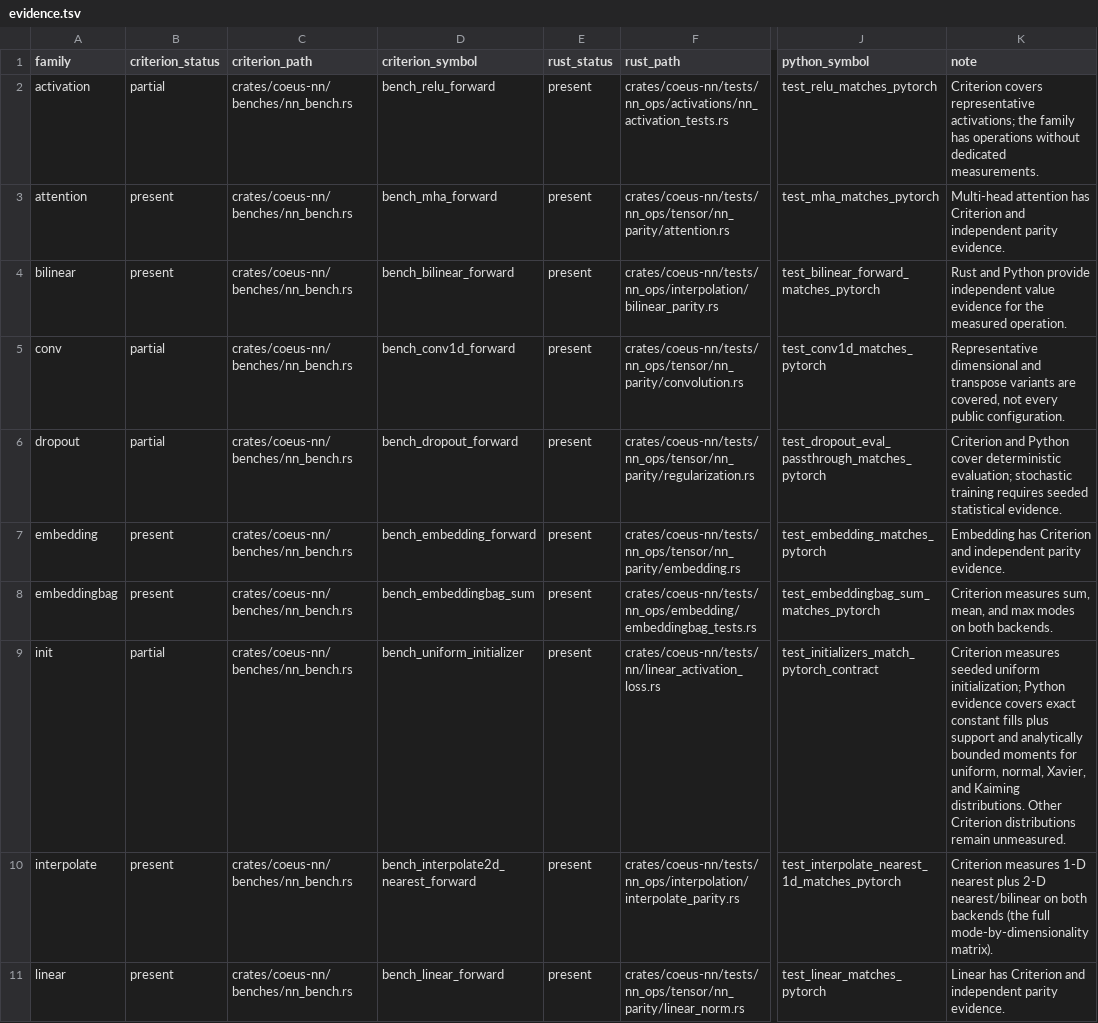
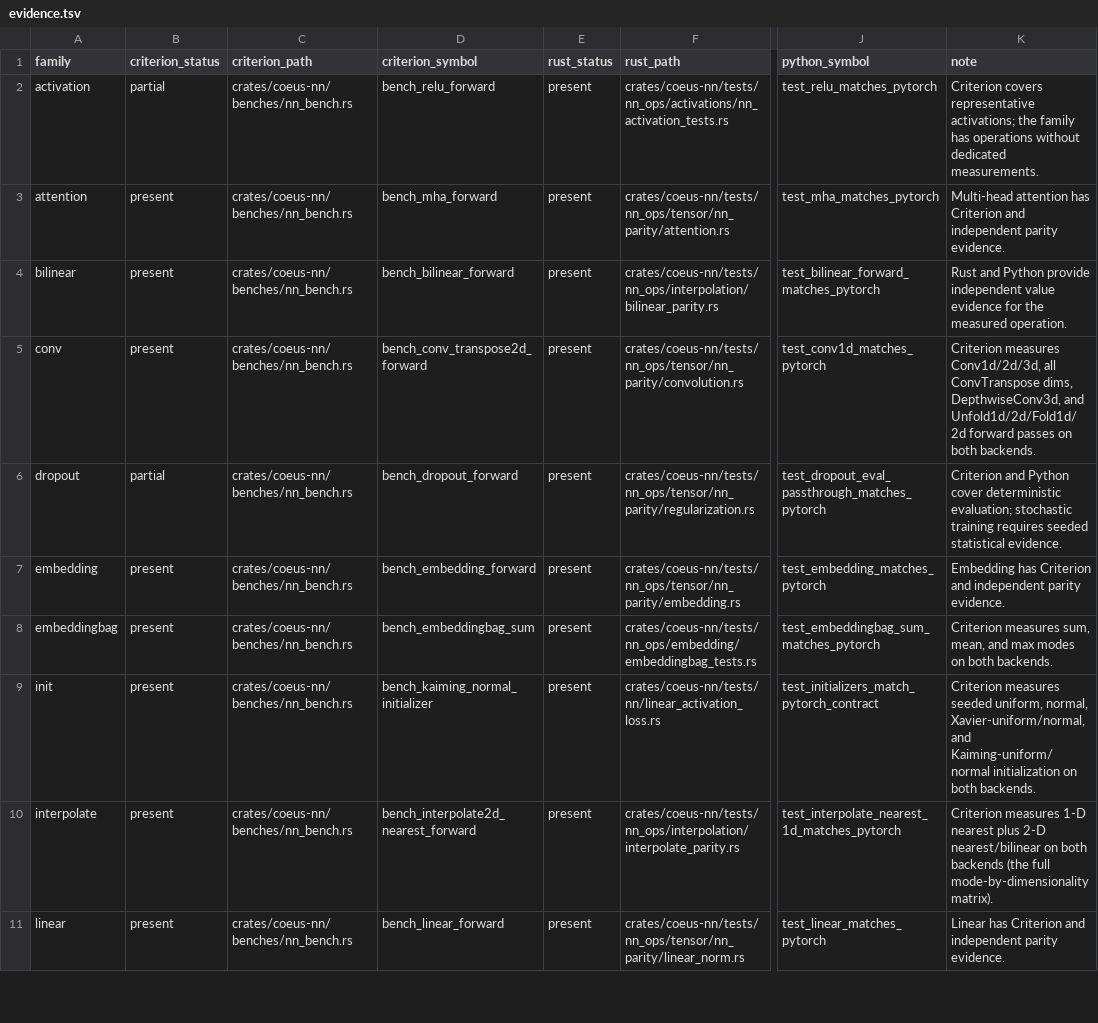
Before and after one commit to ryancinsight/Coeus, a TSV file: crates/coeus-nn/benches/nn_bench/evidence.tsv, drawn as a sheet; only a part is shown, gaps mark what is left out; the diff names each change by its address in the sheet, - before the commit and + after, or states it on an @@ line.

Commit message:
perf(coeus-nn): bench manifest part 2 — conv transpose2d/depthwise/unfold/fold, init dists

```diff
--- a/crates/coeus-nn/benches/nn_bench/evidence.tsv
+++ b/crates/coeus-nn/benches/nn_bench/evidence.tsv
-B5 (criterion_status): partial
+B5 (criterion_status): present
-D5 (criterion_symbol): bench_conv1d_forward
+D5 (criterion_symbol): bench_conv_transpose2d_forward
-K5 (note): Representative dimensional and transpose variants are covered, not every public configuration.
+K5 (note): Criterion measures Conv1d/2d/3d, all ConvTranspose dims, DepthwiseConv3d, and Unfold1d/2d/Fold1d/2d forward passes on both backends.
-B9 (criterion_status): partial
+B9 (criterion_status): present
-D9 (criterion_symbol): bench_uniform_initializer
+D9 (criterion_symbol): bench_kaiming_normal_initializer
-K9 (note): …measures seeded uniform initialization; Python evidence covers exact constant fills plus support and analytically bounded moments for uniform, normal, Xavier, and Kaiming distributions. Other Criterion distributions remain unmeasured.
+K9 (note): …measures seeded uniform, normal, Xavier-uniform/normal, and Kaiming-uniform/normal initialization on both backends.
```
Also changed, not shown: 3 other files.
